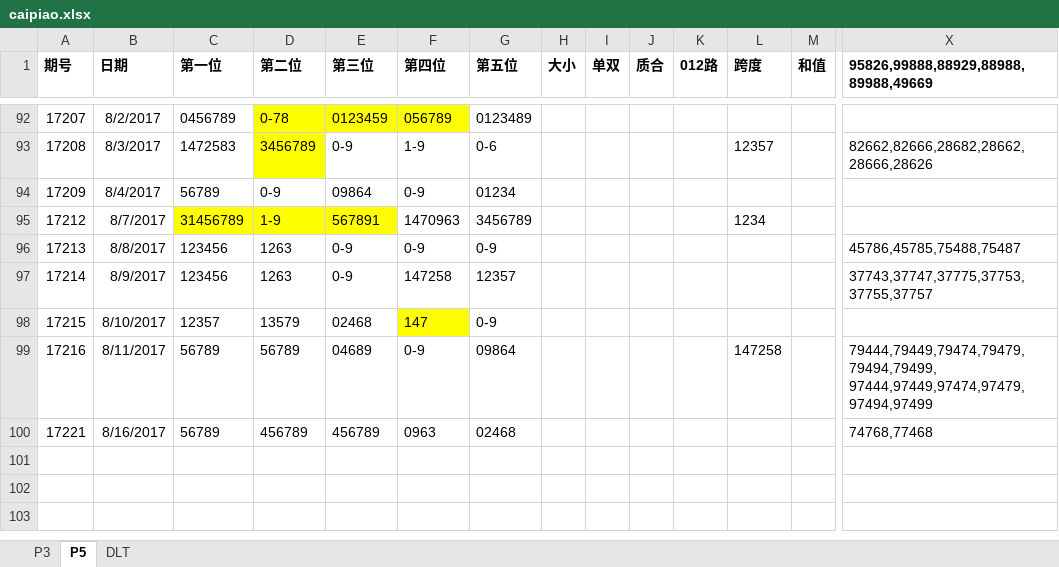
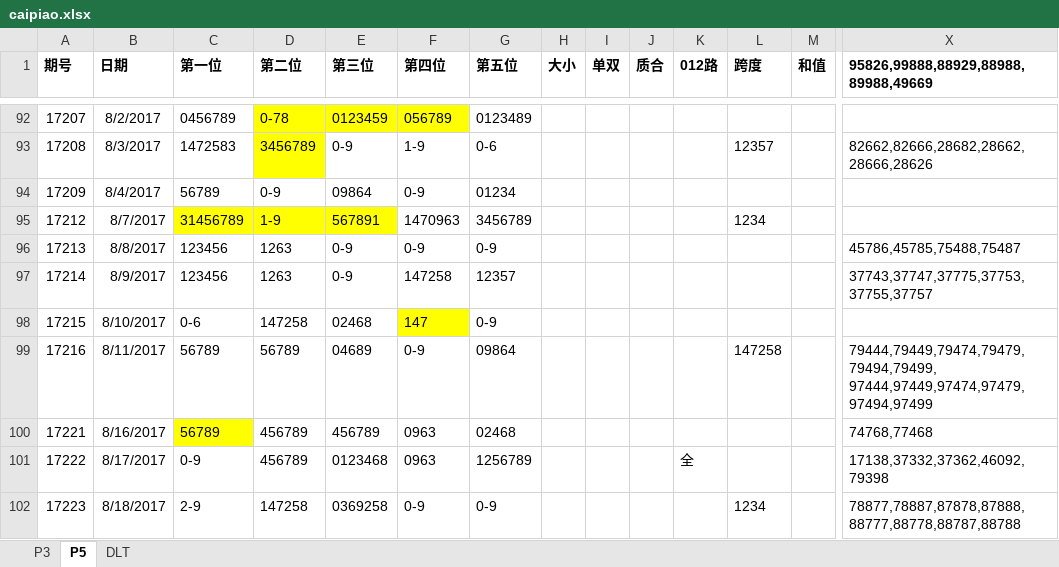
Before and after one commit to zhoubo8308/caipiao, an Excel workbook: caipiao.xlsx, sheet P5, drawn as a sheet; only a part is shown, gaps mark what is left out; values as stored, in another font and other column widths than the file's, no borders; rows hold the shown columns only; the diff names each change by its address in the sheet, - before the commit and + after, or states it on an @@ line.

```diff
--- a/caipiao.xlsx (sheet P5)
+++ b/caipiao.xlsx (sheet P5)
-C98 (第一位): 12357
+C98 (第一位): 0-6
-D98 (第二位): 13579
+D98 (第二位): 147258
-C100 fill: none
+C100 fill: #FFFF00
+row 101: 17222 | 8/17/2017 | 0-9 | 456789 | 0123468 | 0963 | 1256789 |  |  |  | 全 |  |  | 17138,37332,37362,46092,79398
+row 102: 17223 | 8/18/2017 | 2-9 | 147258 | 0369258 | 0-9 | 0-9 |  |  |  |  | 1234 |  | 78877,78887,87878,87888,88777,88778,88787,88788
```
Also changed, not shown: sheet P3, sheet DLT.
